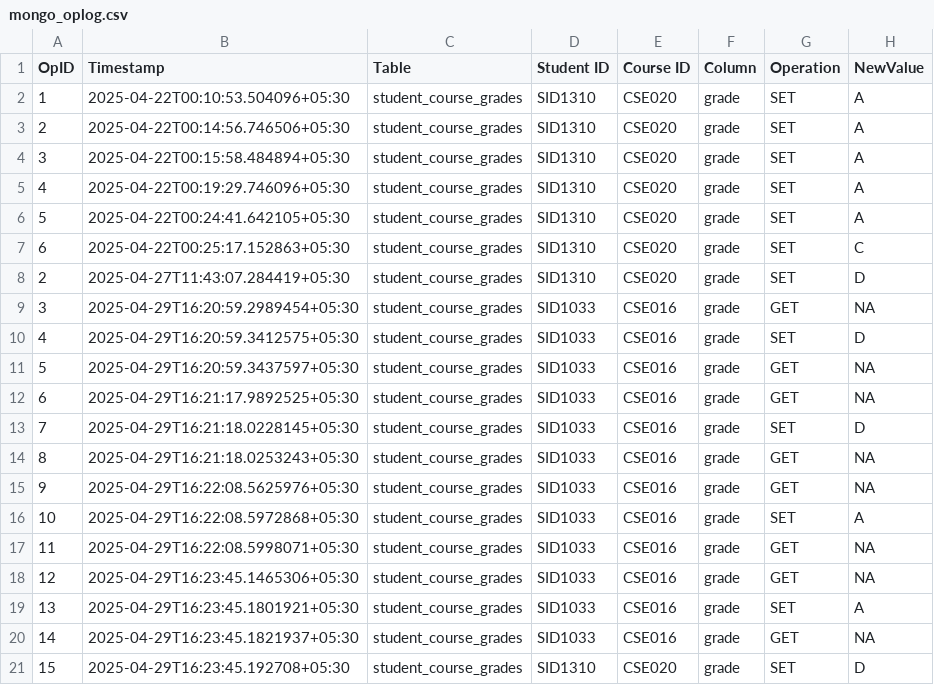
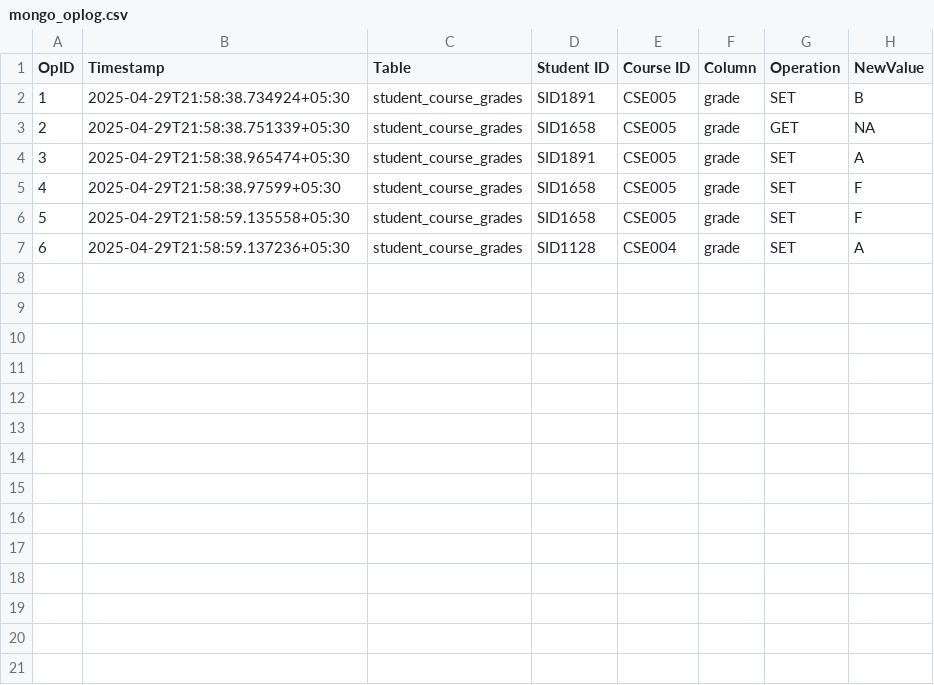
Before and after one commit to subham-agarwal05/Data-Synchronization-Across-Heterogeneous-Systems, a CSV file: src/data/mongo_oplog.csv, drawn as a sheet.

```diff
--- a/src/data/mongo_oplog.csv
+++ b/src/data/mongo_oplog.csv
@@ -1,21 +1,7 @@
 OpID,Timestamp,Table,Student ID, Course ID, Column,Operation,NewValue
-1,2025-04-22T00:10:53.504096+05:30,student_course_grades,SID1310,CSE020,grade,SET,A
-2,2025-04-22T00:14:56.746506+05:30,student_course_grades,SID1310,CSE020,grade,SET,A
-3,2025-04-22T00:15:58.484894+05:30,student_course_grades,SID1310,CSE020,grade,SET,A
-4,2025-04-22T00:19:29.746096+05:30,student_course_grades,SID1310,CSE020,grade,SET,A
-5,2025-04-22T00:24:41.642105+05:30,student_course_grades,SID1310,CSE020,grade,SET,A
-6,2025-04-22T00:25:17.152863+05:30,student_course_grades,SID1310,CSE020,grade,SET,C
-2,2025-04-27T11:43:07.284419+05:30,student_course_grades,SID1310,CSE020,grade,SET,D
-3,2025-04-29T16:20:59.2989454+05:30,student_course_grades,SID1033,CSE016,grade,GET,NA
-4,2025-04-29T16:20:59.3412575+05:30,student_course_grades,SID1033,CSE016,grade,SET,D
-5,2025-04-29T16:20:59.3437597+05:30,student_course_grades,SID1033,CSE016,grade,GET,NA
-6,2025-04-29T16:21:17.9892525+05:30,student_course_grades,SID1033,CSE016,grade,GET,NA
-7,2025-04-29T16:21:18.0228145+05:30,student_course_grades,SID1033,CSE016,grade,SET,D
-8,2025-04-29T16:21:18.0253243+05:30,student_course_grades,SID1033,CSE016,grade,GET,NA
-9,2025-04-29T16:22:08.5625976+05:30,student_course_grades,SID1033,CSE016,grade,GET,NA
-10,2025-04-29T16:22:08.5972868+05:30,student_course_grades,SID1033,CSE016,grade,SET,A
-11,2025-04-29T16:22:08.5998071+05:30,student_course_grades,SID1033,CSE016,grade,GET,NA
-12,2025-04-29T16:23:45.1465306+05:30,student_course_grades,SID1033,CSE016,grade,GET,NA
-13,2025-04-29T16:23:45.1801921+05:30,student_course_grades,SID1033,CSE016,grade,SET,A
-14,2025-04-29T16:23:45.1821937+05:30,student_course_grades,SID1033,CSE016,grade,GET,NA
-15,2025-04-29T16:23:45.192708+05:30,student_course_grades,SID1310,CSE020,grade,SET,D
+1,2025-04-29T21:58:38.734924+05:30,student_course_grades,SID1891,CSE005,grade,SET,B
+2,2025-04-29T21:58:38.751339+05:30,student_course_grades,SID1658,CSE005,grade,GET,NA
+3,2025-04-29T21:58:38.965474+05:30,student_course_grades,SID1891,CSE005,grade,SET,A
+4,2025-04-29T21:58:38.97599+05:30,student_course_grades,SID1658,CSE005,grade,SET,F
+5,2025-04-29T21:58:59.135558+05:30,student_course_grades,SID1658,CSE005,grade,SET,F
+6,2025-04-29T21:58:59.137236+05:30,student_course_grades,SID1128,CSE004,grade,SET,A
```
Also changed, not shown: src/data/hive_oplog.csv, src/data/postgres_oplog.csv, 6 other files.
